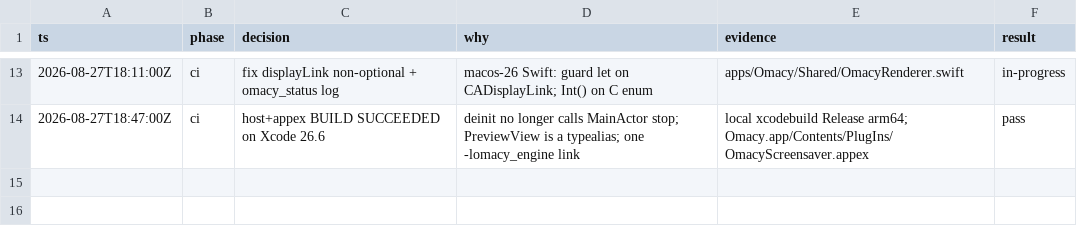
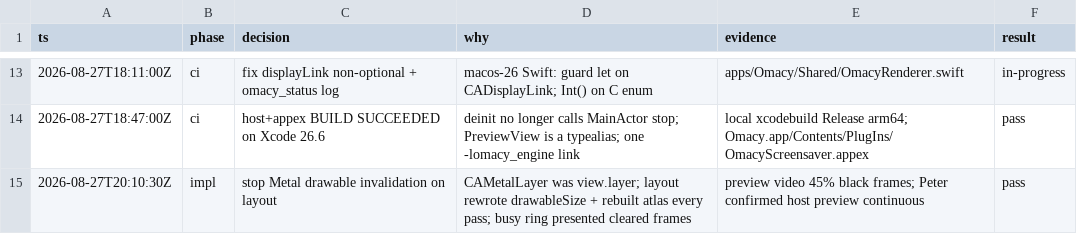
Before and after one commit to dedene/omacy, a TSV file: .audit/omacy-impl.tsv, drawn as a sheet; only a part is shown, gaps mark what is left out; the diff names each change by its address in the sheet, - before the commit and + after, or states it on an @@ line.

Commit message:
fix: keep Metal frames across layout
CAMetalLayer was the view layer, so AppKit layout discarded
the drawable and presented black between ticks.

```diff
--- a/.audit/omacy-impl.tsv
+++ b/.audit/omacy-impl.tsv
+row 15: 2026-08-27T20:10:30Z | impl | stop Metal drawable invalidation on layout | CAMetalLayer was view.layer; layout rewrote drawableSize + rebuilt atlas every pass; busy ring presented cleared frames | preview video 45% black frames; Peter confirmed host preview continuous | pass
```
Also changed, not shown: 3 other files.
